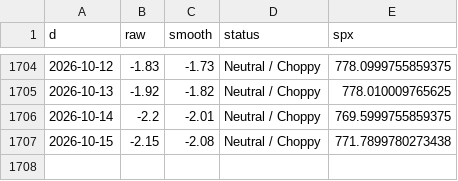
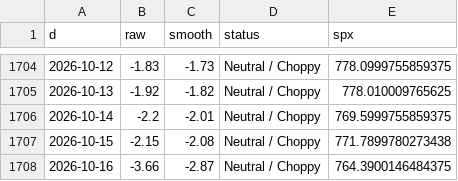
Before and after one commit to ds919/market-board, a CSV file: macro_history.csv, drawn as a sheet; only a part is shown, gaps mark what is left out; the diff names each change by its address in the sheet, - before the commit and + after, or states it on an @@ line.

```diff
--- a/macro_history.csv
+++ b/macro_history.csv
+row 1708: 2026-10-16 | -3.66 | -2.87 | Neutral / Choppy | 764.3900146484375
```
Also changed, not shown: 1 other file.
